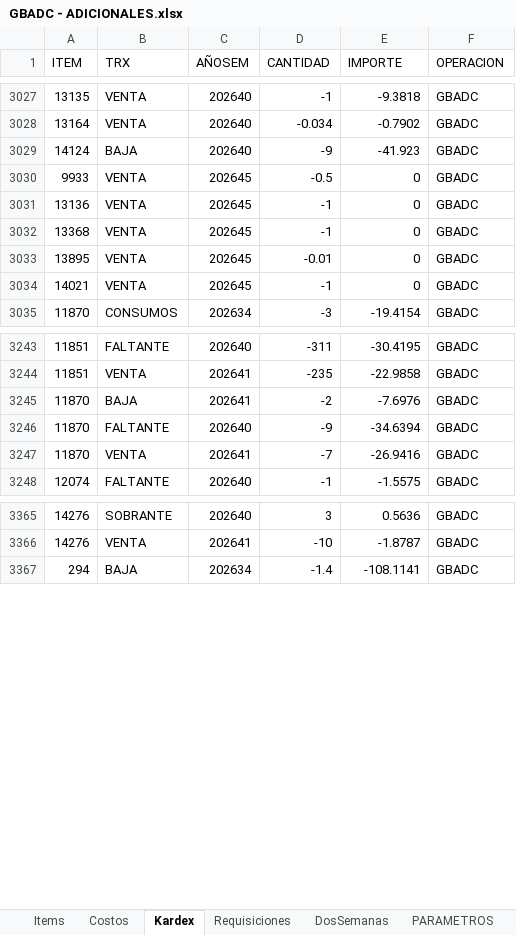
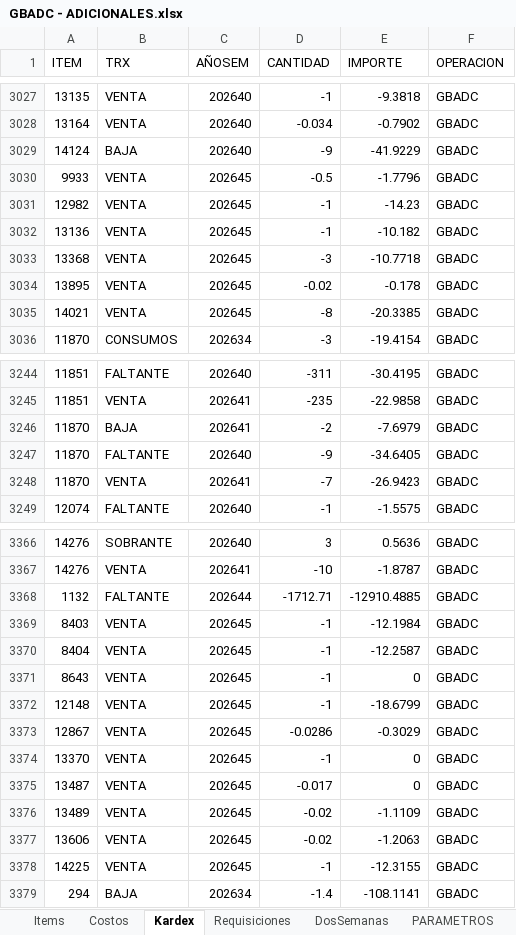
Before and after one commit to AlvaroCornejo/EBC_PEDIDOS_ADICIONALES, an Excel workbook: data/GBADC - ADICIONALES.xlsx, sheet Kardex, drawn as a sheet; only a part is shown, gaps mark what is left out; values as stored, in another font and other column widths than the file's, no borders; table styles not drawn; addresses are those after the commit; the diff covers the shown part only; the diff names each change by its address in the sheet, - before the commit and + after, or states it on an @@ line.

```diff
--- a/data/GBADC - ADICIONALES.xlsx (sheet Kardex)
+++ b/data/GBADC - ADICIONALES.xlsx (sheet Kardex)
-E3029 (IMPORTE): -41.923
+E3029 (IMPORTE): -41.9229
-E3030 (IMPORTE): 0
+E3030 (IMPORTE): -1.7796
+row 3031: 12982 | VENTA | 202645 | -1 | -14.23 | GBADC
-E3032 (IMPORTE): 0
+E3032 (IMPORTE): -10.182
-D3033 (CANTIDAD): -1
+D3033 (CANTIDAD): -3
-E3033 (IMPORTE): 0
+E3033 (IMPORTE): -10.7718
-D3034 (CANTIDAD): -0.01
+D3034 (CANTIDAD): -0.02
-E3034 (IMPORTE): 0
+E3034 (IMPORTE): -0.178
-D3035 (CANTIDAD): -1
+D3035 (CANTIDAD): -8
-E3035 (IMPORTE): 0
+E3035 (IMPORTE): -20.3385
-E3246 (IMPORTE): -7.6976
+E3246 (IMPORTE): -7.6979
-E3247 (IMPORTE): -34.6394
+E3247 (IMPORTE): -34.6405
-E3248 (IMPORTE): -26.9416
+E3248 (IMPORTE): -26.9423
+row 3368: 1132 | FALTANTE | 202644 | -1712.71 | -12910.4885 | GBADC
+row 3369: 8403 | VENTA | 202645 | -1 | -12.1984 | GBADC
+row 3370: 8404 | VENTA | 202645 | -1 | -12.2587 | GBADC
+row 3371: 8643 | VENTA | 202645 | -1 | 0 | GBADC
+row 3372: 12148 | VENTA | 202645 | -1 | -18.6799 | GBADC
+row 3373: 12867 | VENTA | 202645 | -0.0286 | -0.3029 | GBADC
+row 3374: 13370 | VENTA | 202645 | -1 | 0 | GBADC
+row 3375: 13487 | VENTA | 202645 | -0.017 | 0 | GBADC
+row 3376: 13489 | VENTA | 202645 | -0.02 | -1.1109 | GBADC
+row 3377: 13606 | VENTA | 202645 | -0.02 | -1.2063 | GBADC
+row 3378: 14225 | VENTA | 202645 | -1 | -12.3155 | GBADC
```
Also changed, not shown: 271 edited cells elsewhere in this sheet, sheet DosSemanas, sheet PARAMETROS, data/EBC ITEMS_VENTA.xlsx, data/GBCFR - ADICIONALES.xlsx, 8 other files.
